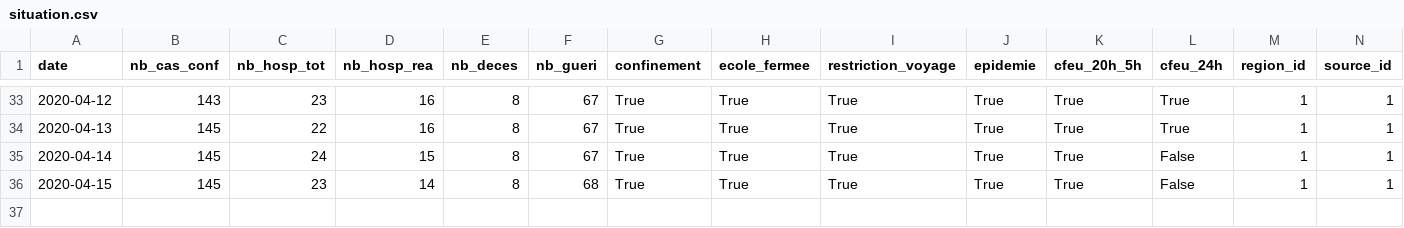
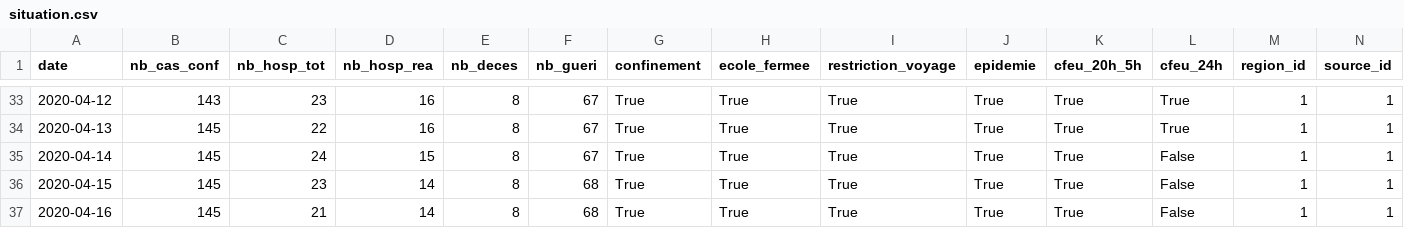
Before and after one commit to dnick971/covid-19-guadeloupe, a CSV file: situation.csv, drawn as a sheet; only a part is shown, gaps mark what is left out; the diff names each change by its address in the sheet, - before the commit and + after, or states it on an @@ line.

Commit message:
Mise à jour des situations au 17/04/2020

```diff
--- a/situation.csv
+++ b/situation.csv
+row 37: 2020-04-16 | 145 | 21 | 14 | 8 | 68 | True | True | True | True | True | False | 1 | 1
```
